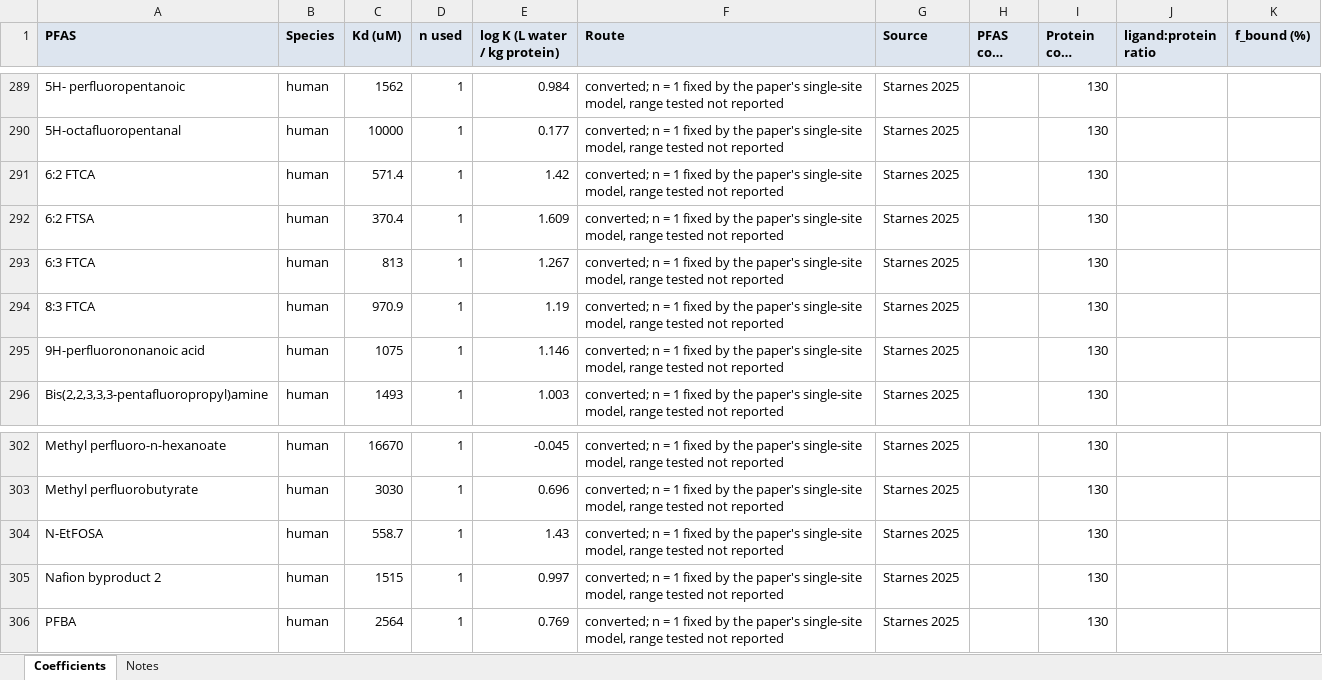
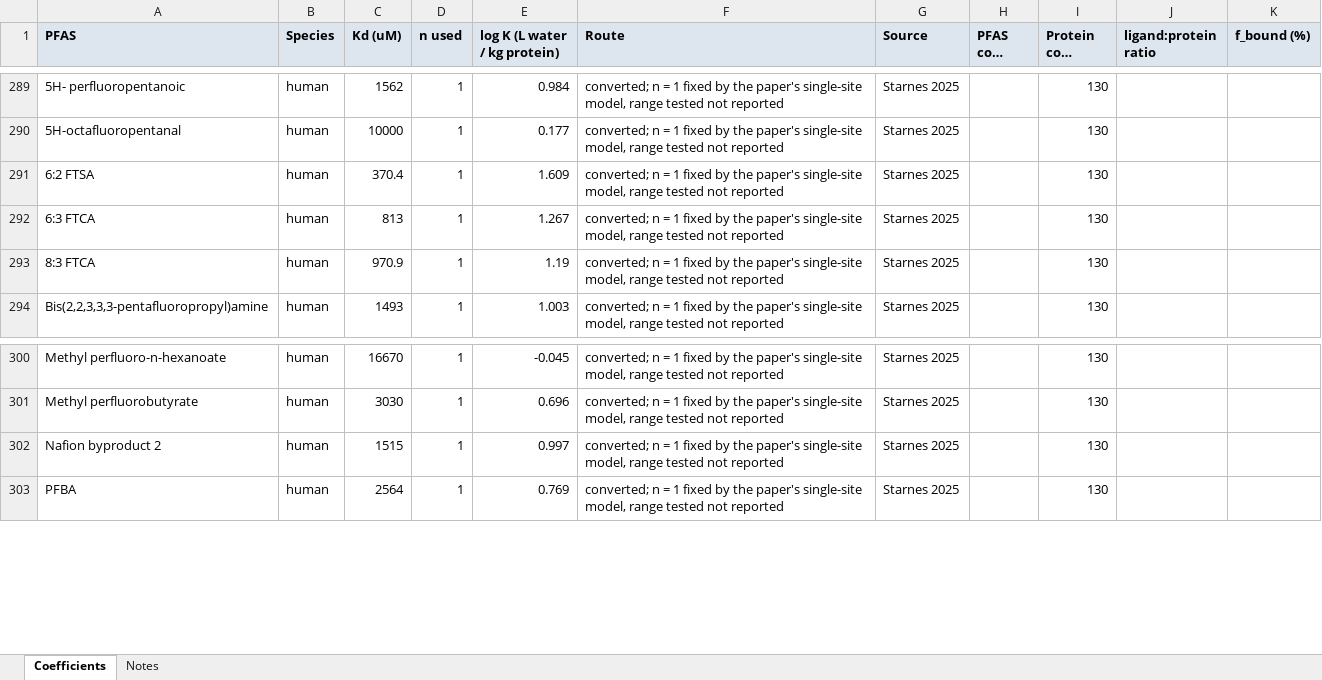
Before and after one commit to sdey17/pfas_tk, an Excel workbook: tk_review/albumin_logK_Kd_revised.xlsx, sheet Coefficients, drawn as a sheet; only a part is shown, gaps mark what is left out; long unchanged cells end in …; values as stored, in another font and other column widths than the file's, no borders; the diff names each change by its address in the sheet, - before the commit and + after, or states it on an @@ line.

```diff
--- a/tk_review/albumin_logK_Kd_revised.xlsx (sheet Coefficients)
+++ b/tk_review/albumin_logK_Kd_revised.xlsx (sheet Coefficients)
-row 291: 6:2 FTCA | human | 571.4 | 1 | 1.42 | converted; n = 1 fixed by the paper's single-site model, range tested not reported | Starnes 2025 |  | 130
-row 295: 9H-perfluorononanoic acid | human | 1075 | 1 | 1.146 | converted; n = 1 fixed by the paper's single-site model, range tested not reported | Starnes 2025 |  | 130
-row 304: N-EtFOSA | human | 558.7 | 1 | 1.43 | converted; n = 1 fixed by the paper's single-site model, range tested not reported | Starnes 2025 |  | 130
```
Also changed, not shown: 2 other files.
